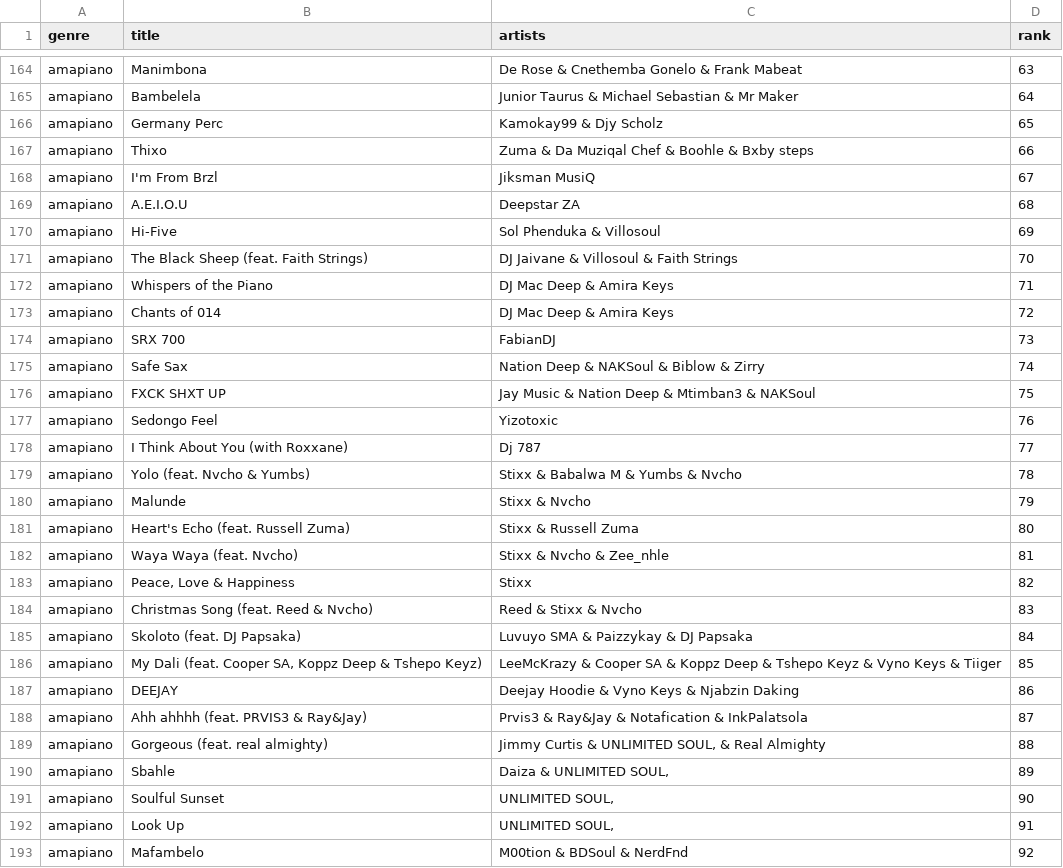
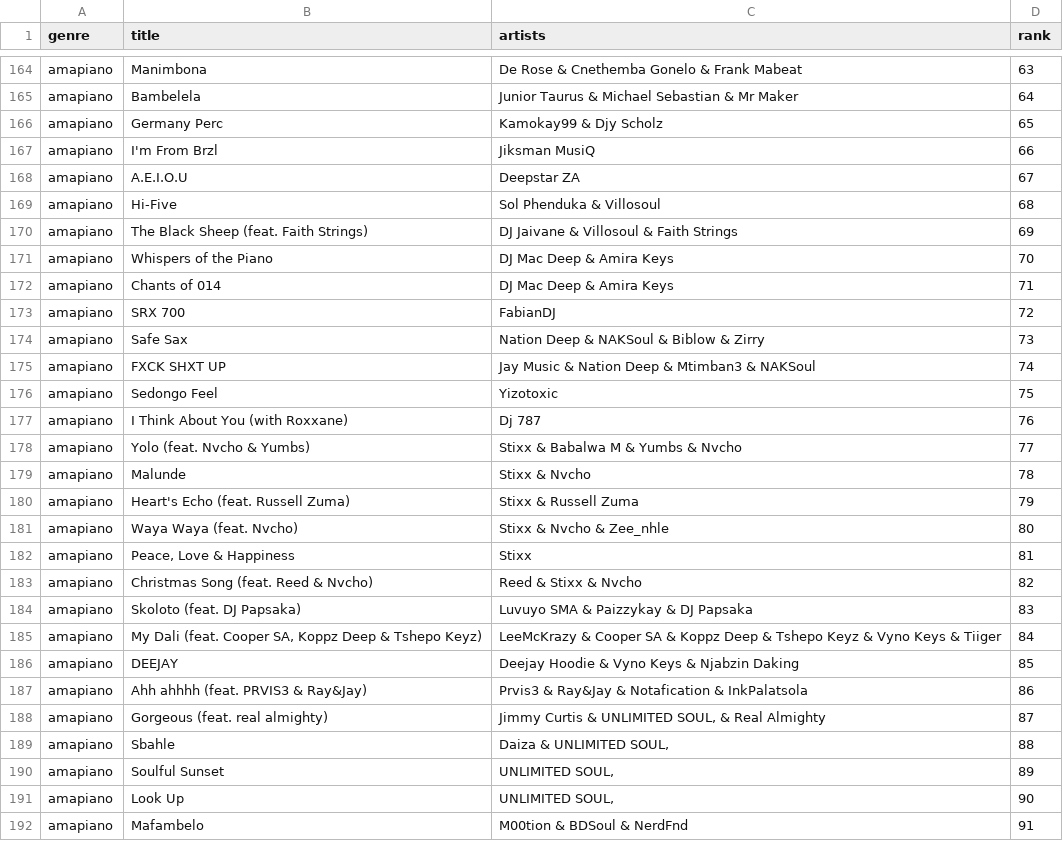
Before and after one commit to arjones88/beatport-analysis, a CSV file: beatport-analysis/src/beatport_top100_2025-10-29.csv, drawn as a sheet; only a part is shown, gaps mark what is left out; the diff covers the shown part only.

```diff
--- a/beatport-analysis/src/beatport_top100_2025-10-29.csv
+++ b/beatport-analysis/src/beatport_top100_2025-10-29.csv
@@ -166,28 +166,27 @@ amapiano,Bambelela,Junior Taurus & Michael Sebastian & Mr Maker,64
 amapiano,Germany Perc,Kamokay99 & Djy Scholz,65
-amapiano,Thixo,Zuma & Da Muziqal Chef & Boohle & Bxby steps,66
-amapiano,I'm From Brzl,Jiksman MusiQ,67
-amapiano,A.E.I.O.U,Deepstar ZA,68
-amapiano,Hi-Five,Sol Phenduka & Villosoul,69
-amapiano,The Black Sheep (feat. Faith Strings),DJ Jaivane & Villosoul & Faith Strings,70
-amapiano,Whispers of the Piano,DJ Mac Deep & Amira Keys,71
-amapiano,Chants of 014,DJ Mac Deep & Amira Keys,72
-amapiano,SRX 700,FabianDJ,73
-amapiano,Safe Sax,Nation Deep & NAKSoul & Biblow & Zirry,74
-amapiano,FXCK SHXT UP,Jay Music & Nation Deep & Mtimban3 & NAKSoul,75
-amapiano,Sedongo Feel,Yizotoxic,76
-amapiano,I Think About You (with Roxxane),Dj 787,77
-amapiano,Yolo (feat. Nvcho & Yumbs),Stixx & Babalwa M & Yumbs & Nvcho,78
-amapiano,Malunde,Stixx & Nvcho,79
-amapiano,Heart's Echo  (feat. Russell Zuma),Stixx & Russell Zuma,80
-amapiano,Waya Waya  (feat. Nvcho),Stixx & Nvcho & Zee_nhle,81
-amapiano,"Peace, Love & Happiness",Stixx,82
-amapiano,Christmas Song (feat. Reed & Nvcho),Reed & Stixx & Nvcho,83
-amapiano,Skoloto (feat. DJ Papsaka),Luvuyo SMA & Paizzykay & DJ Papsaka,84
-amapiano,"My Dali (feat. Cooper SA, Koppz Deep & Tshepo Keyz)",LeeMcKrazy & Cooper SA & Koppz Deep & Tshepo Keyz & Vyno Keys & Tiiger,85
-amapiano,DEEJAY,Deejay Hoodie & Vyno Keys & Njabzin Daking,86
-amapiano,Ahh ahhhh (feat. PRVIS3 & Ray&Jay),Prvis3 & Ray&Jay & Notafication & InkPalatsola,87
-amapiano,Gorgeous (feat. real almighty),"Jimmy Curtis & UNLIMITED SOUL, & Real Almighty",88
-amapiano,Sbahle,"Daiza & UNLIMITED SOUL,",89
-amapiano,Soulful Sunset,"UNLIMITED SOUL,",90
-amapiano,Look Up,"UNLIMITED SOUL,",91
-amapiano,Mafambelo,M00tion & BDSoul & NerdFnd,92
+amapiano,I'm From Brzl,Jiksman MusiQ,66
+amapiano,A.E.I.O.U,Deepstar ZA,67
+amapiano,Hi-Five,Sol Phenduka & Villosoul,68
+amapiano,The Black Sheep (feat. Faith Strings),DJ Jaivane & Villosoul & Faith Strings,69
+amapiano,Whispers of the Piano,DJ Mac Deep & Amira Keys,70
+amapiano,Chants of 014,DJ Mac Deep & Amira Keys,71
+amapiano,SRX 700,FabianDJ,72
+amapiano,Safe Sax,Nation Deep & NAKSoul & Biblow & Zirry,73
+amapiano,FXCK SHXT UP,Jay Music & Nation Deep & Mtimban3 & NAKSoul,74
+amapiano,Sedongo Feel,Yizotoxic,75
+amapiano,I Think About You (with Roxxane),Dj 787,76
+amapiano,Yolo (feat. Nvcho & Yumbs),Stixx & Babalwa M & Yumbs & Nvcho,77
+amapiano,Malunde,Stixx & Nvcho,78
+amapiano,Heart's Echo  (feat. Russell Zuma),Stixx & Russell Zuma,79
+amapiano,Waya Waya  (feat. Nvcho),Stixx & Nvcho & Zee_nhle,80
+amapiano,"Peace, Love & Happiness",Stixx,81
+amapiano,Christmas Song (feat. Reed & Nvcho),Reed & Stixx & Nvcho,82
+amapiano,Skoloto (feat. DJ Papsaka),Luvuyo SMA & Paizzykay & DJ Papsaka,83
+amapiano,"My Dali (feat. Cooper SA, Koppz Deep & Tshepo Keyz)",LeeMcKrazy & Cooper SA & Koppz Deep & Tshepo Keyz & Vyno Keys & Tiiger,84
+amapiano,DEEJAY,Deejay Hoodie & Vyno Keys & Njabzin Daking,85
+amapiano,Ahh ahhhh (feat. PRVIS3 & Ray&Jay),Prvis3 & Ray&Jay & Notafication & InkPalatsola,86
+amapiano,Gorgeous (feat. real almighty),"Jimmy Curtis & UNLIMITED SOUL, & Real Almighty",87
+amapiano,Sbahle,"Daiza & UNLIMITED SOUL,",88
+amapiano,Soulful Sunset,"UNLIMITED SOUL,",89
+amapiano,Look Up,"UNLIMITED SOUL,",90
+amapiano,Mafambelo,M00tion & BDSoul & NerdFnd,91
```
Also changed, not shown: 3 added rows, 1 removed row and 97 edited cells elsewhere in this file, 1 other file.
